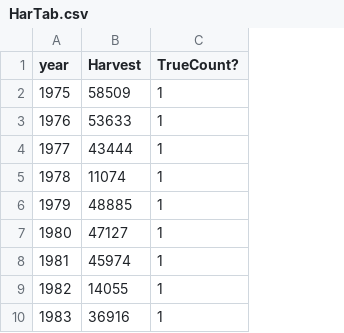
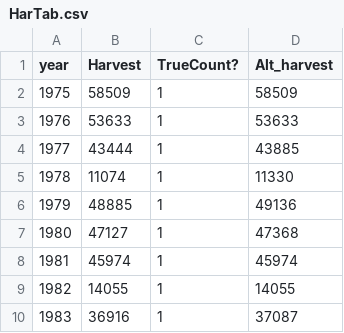
Before and after one commit to brendanmichaelconnors/Atnarko, a CSV file: data/HarTab.csv, drawn as a sheet; only a part is shown; the diff names each change by its address in the sheet, - before the commit and + after, or states it on an @@ line.

```diff
--- a/data/HarTab.csv
+++ b/data/HarTab.csv
+column D (Alt_harvest), rows 2-10: 58509 | 53633 | 43885 | 11330 | 49136 | 47368 | 45974 | 14055 | 37087
```
Also changed, not shown: data/EscTab.csv, 30 other files.
